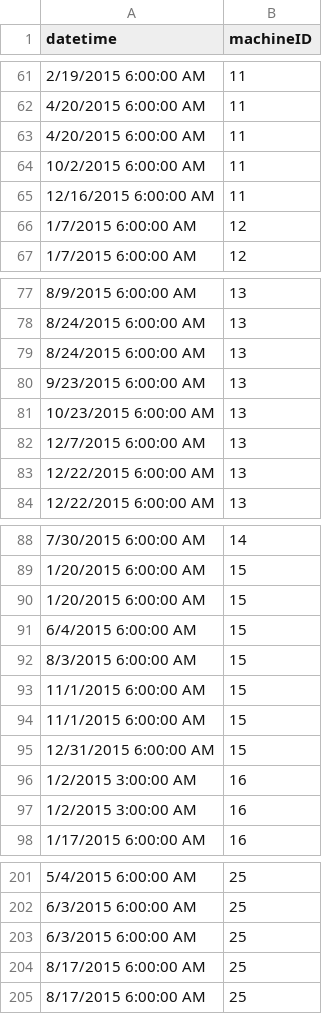
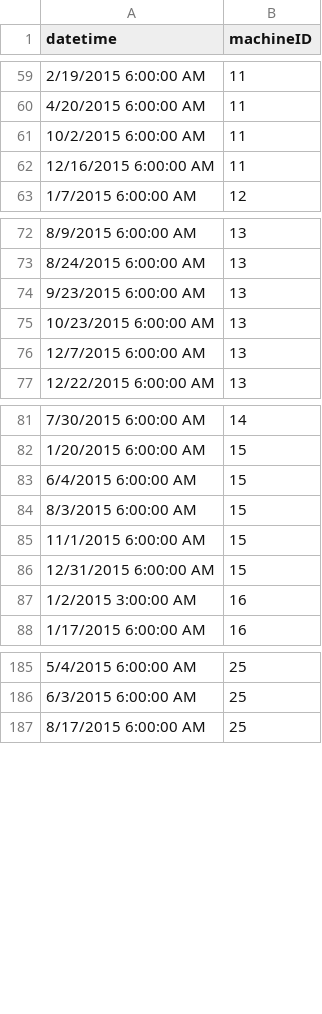
Before and after one commit to microsoft/AMLWorkshop, a CSV file: Data/failures.csv, drawn as a sheet; only a part is shown, gaps mark what is left out; the diff covers the shown part only; the diff names each change by its address in the sheet, - before the commit and + after, or states it on an @@ line.

Commit message:
removed duplicates

```diff
--- a/Data/failures.csv
+++ b/Data/failures.csv
-row 63: 4/20/2015 6:00:00 AM | 11
-row 66: 1/7/2015 6:00:00 AM | 12
-row 79: 8/24/2015 6:00:00 AM | 13
-row 83: 12/22/2015 6:00:00 AM | 13
-row 90: 1/20/2015 6:00:00 AM | 15
-row 94: 11/1/2015 6:00:00 AM | 15
-row 96: 1/2/2015 3:00:00 AM | 16
-row 203: 6/3/2015 6:00:00 AM | 25
-row 204: 8/17/2015 6:00:00 AM | 25
```
Also changed, not shown: 33 removed rows elsewhere in this file.
